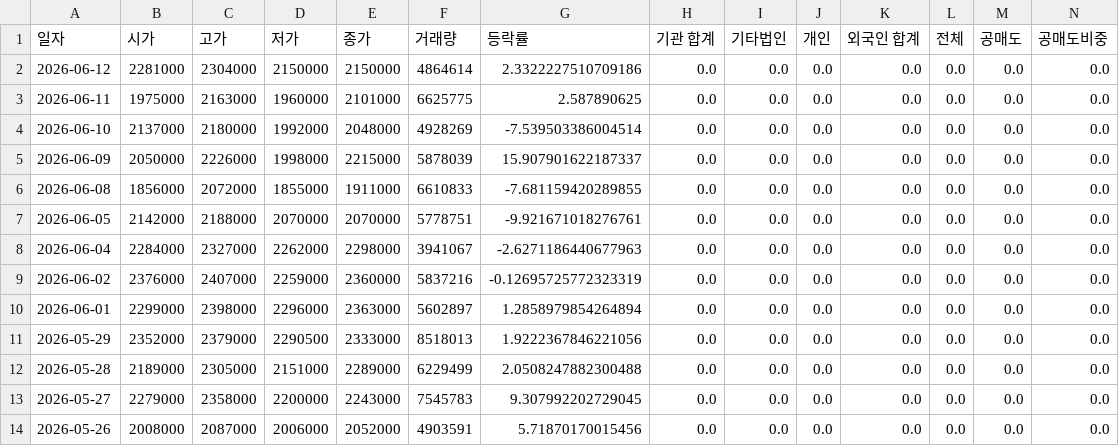
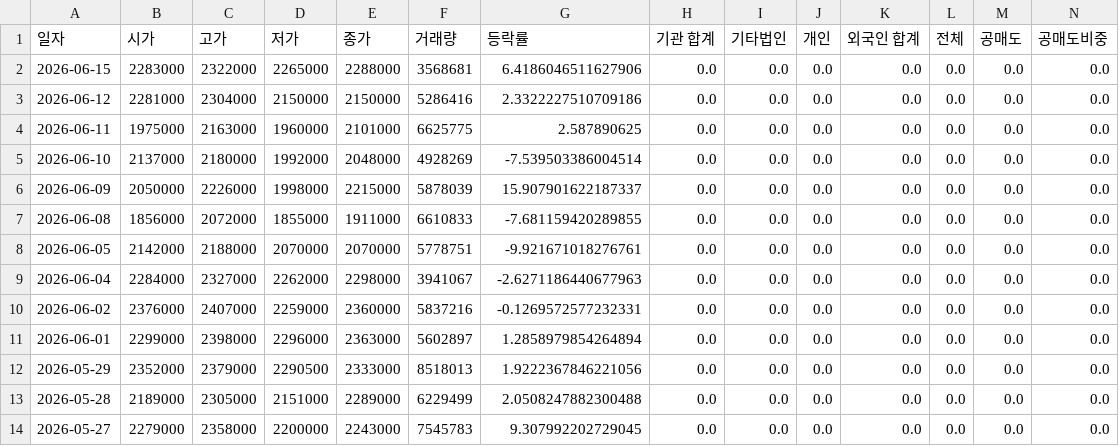
Before and after one commit to ccyun95/Semiconductor_electronic_work, a CSV file: data/SK_hynix_000660_stock_data.csv, drawn as a sheet; only a part is shown; the shorter side is filled out with more unchanged rows; addresses are those after the commit; rows hold the shown columns only; the diff names each change by its address in the sheet, - before the commit and + after, or states it on an @@ line.

```diff
--- a/data/SK_hynix_000660_stock_data.csv
+++ b/data/SK_hynix_000660_stock_data.csv
+row 2: 2026-06-15 | 2283000 | 2322000 | 2265000 | 2288000 | 3568681 | 6.4186046511627906 | 0.0 | 0.0 | 0.0 | 0.0 | 0.0 | 0.0 | 0.0
-F3 (거래량): 4864614
+F3 (거래량): 5286416
-G10 (등락률): -0.12695725772323319
+G10 (등락률): -0.1269572577232331
```
Also changed, not shown: data/Isu_Petasys_007660_stock_data.csv, data/Reno_Industrial_058470_stock_data.csv, 18 other files.
